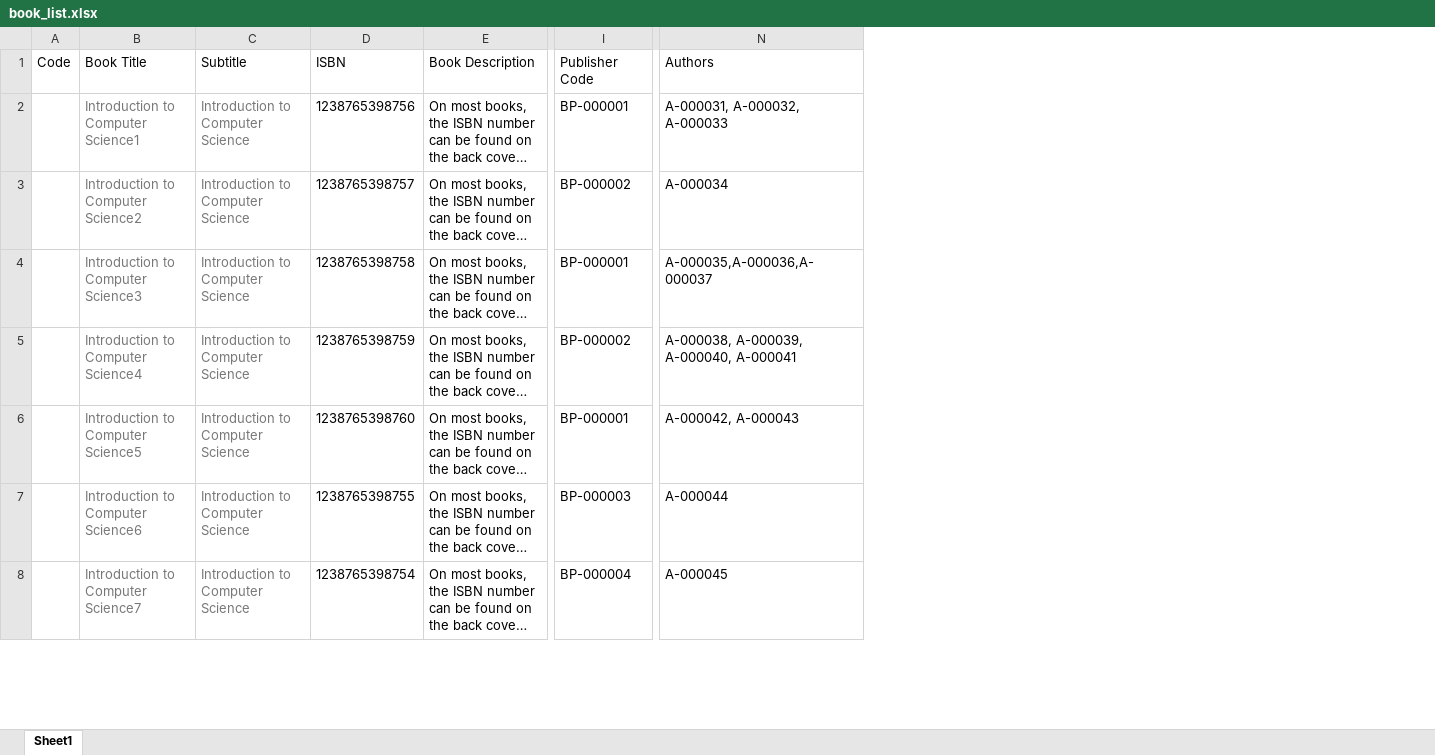
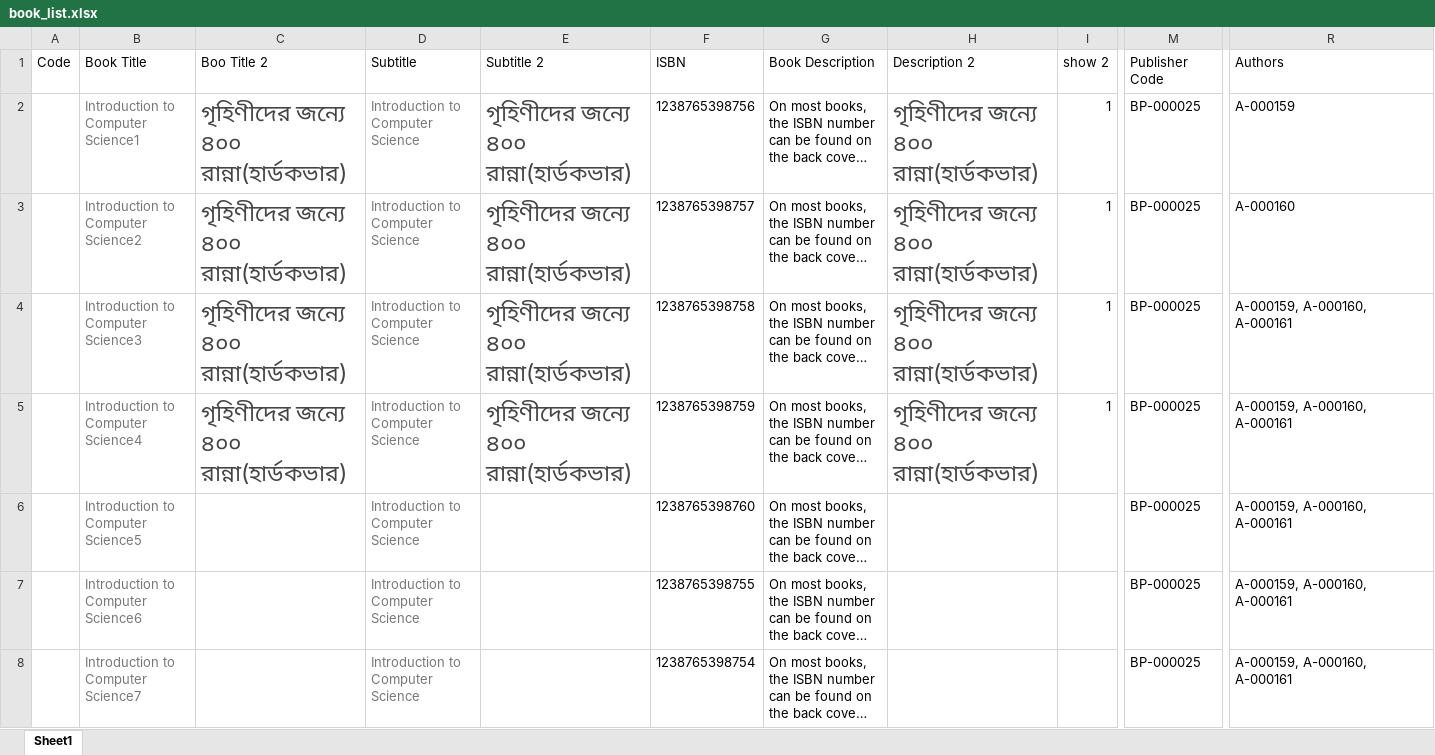
Before and after one commit to codenginebd/obr, an Excel workbook: book_rental/management/commands/uploads/book_list.xlsx, sheet Sheet1, drawn as a sheet; only a part is shown, gaps mark what is left out; long unchanged cells end in …; values as stored, in another font and other column widths than the file's, no borders; charts and pictures not drawn; addresses are those after the commit; the diff covers the shown part only; the diff names each change by its address in the sheet, - before the commit and + after, or states it on an @@ line.

```diff
--- a/book_rental/management/commands/uploads/book_list.xlsx (sheet Sheet1)
+++ b/book_rental/management/commands/uploads/book_list.xlsx (sheet Sheet1)
+column C (Boo Title 2), rows 2-5: all গৃহিণীদের জন্যে ৪০০ রান্না(হার্ডকভার)
+column E (Subtitle 2), rows 2-5: all গৃহিণীদের জন্যে ৪০০ রান্না(হার্ডকভার)
+column H (Description 2), rows 2-5: all গৃহিণীদের জন্যে ৪০০ রান্না(হার্ডকভার)
+column I (show 2), rows 2-5: all 1
-M2 (Publisher Code): BP-000001
+M2 (Publisher Code): BP-000025
-R2 (Authors): A-000031, A-000032, A-000033
+R2 (Authors): A-000159
-M3 (Publisher Code): BP-000002
+M3 (Publisher Code): BP-000025
-R3 (Authors): A-000034
+R3 (Authors): A-000160
-M4 (Publisher Code): BP-000001
+M4 (Publisher Code): BP-000025
-R4 (Authors): A-000035,A-000036,A-000037
+R4 (Authors): A-000159, A-000160, A-000161
-M5 (Publisher Code): BP-000002
+M5 (Publisher Code): BP-000025
-R5 (Authors): A-000038, A-000039, A-000040, A-000041
+R5 (Authors): A-000159, A-000160, A-000161
-M6 (Publisher Code): BP-000001
+M6 (Publisher Code): BP-000025
-R6 (Authors): A-000042, A-000043
+R6 (Authors): A-000159, A-000160, A-000161
-M7 (Publisher Code): BP-000003
+M7 (Publisher Code): BP-000025
-R7 (Authors): A-000044
+R7 (Authors): A-000159, A-000160, A-000161
-M8 (Publisher Code): BP-000004
+M8 (Publisher Code): BP-000025
-R8 (Authors): A-000045
+R8 (Authors): A-000159, A-000160, A-000161
```
Also changed, not shown: 25 edited cells elsewhere in this sheet, book_rental/management/commands/uploads/category_list1.xlsx, book_rental/management/commands/uploads/inventory_upload.xlsx, 23 other files.
